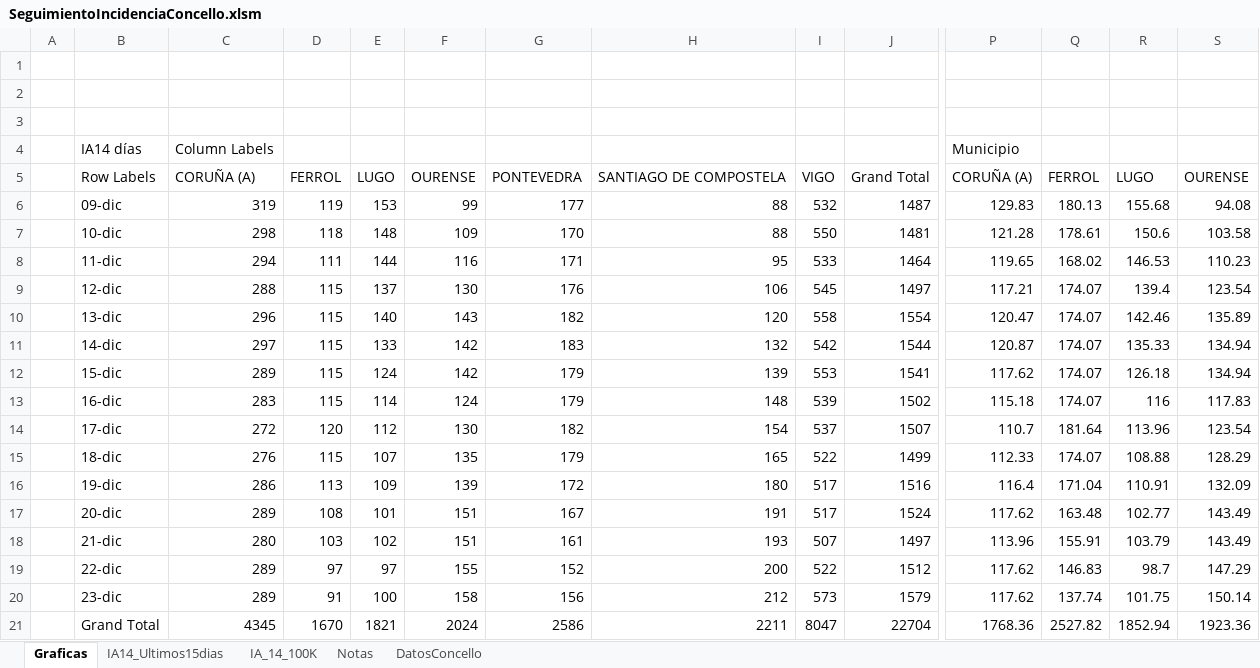
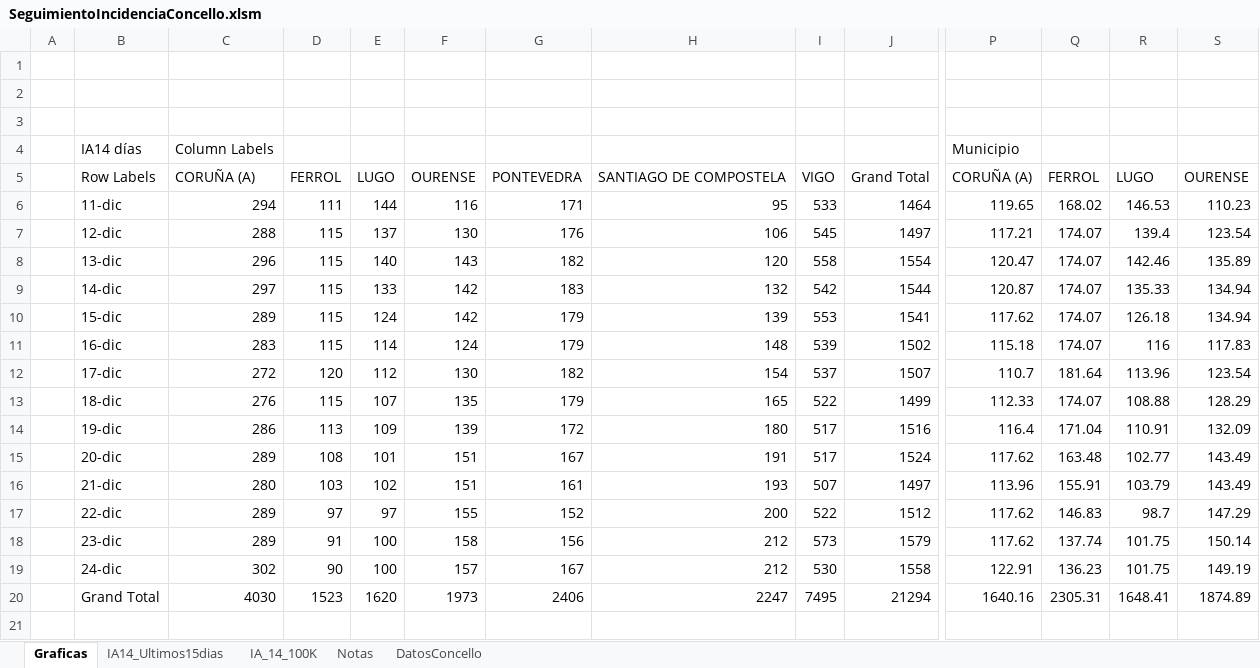
Before and after one commit to NiSanRo/Datos_Covid_Portal_Sergas, an Excel workbook: SeguimientoIncidenciaConcello.xlsm, sheet Graficas, drawn as a sheet; only a part is shown, gaps mark what is left out; values as stored, in another font and other column widths than the file's, no borders; charts and pictures not drawn; removed rows and columns are numbered as before the commit, all else as after; rows hold the shown columns only; the diff covers the shown part only; the diff names each change by its address in the sheet, - before the commit and + after, or states it on an @@ line.

```diff
--- a/SeguimientoIncidenciaConcello.xlsm (sheet Graficas)
+++ b/SeguimientoIncidenciaConcello.xlsm (sheet Graficas)
-row 6:  | 09-dic | 319 | 119 | 153 | 99 | 177 | 88 | 532 | 1487 | 129.83 | 180.13 | 155.68 | 94.08
-row 7:  | 10-dic | 298 | 118 | 148 | 109 | 170 | 88 | 550 | 1481 | 121.28 | 178.61 | 150.6 | 103.58
+row 19:  | 24-dic | 302 | 90 | 100 | 157 | 167 | 212 | 530 | 1558 | 122.91 | 136.23 | 101.75 | 149.19
-C20: 4345
+C20: 4030
-D20: 1670
+D20: 1523
-E20: 1821
+E20: 1620
-F20: 2024
+F20: 1973
-G20: 2586
+G20: 2406
-H20: 2211
+H20: 2247
-I20: 8047
+I20: 7495
-J20: 22704
+J20: 21294
-P20: 1768.36
+P20: 1640.16
-Q20: 2527.82
+Q20: 2305.31
-R20: 1852.94
+R20: 1648.41
-S20: 1923.36
+S20: 1874.89
```
Also changed, not shown: 3 edited cells elsewhere in this sheet, sheet DatosConcello, sheet IA14_Ultimos15dias, sheet IA_14_100K, hidden cells, charts or pictures, 2 other files.
